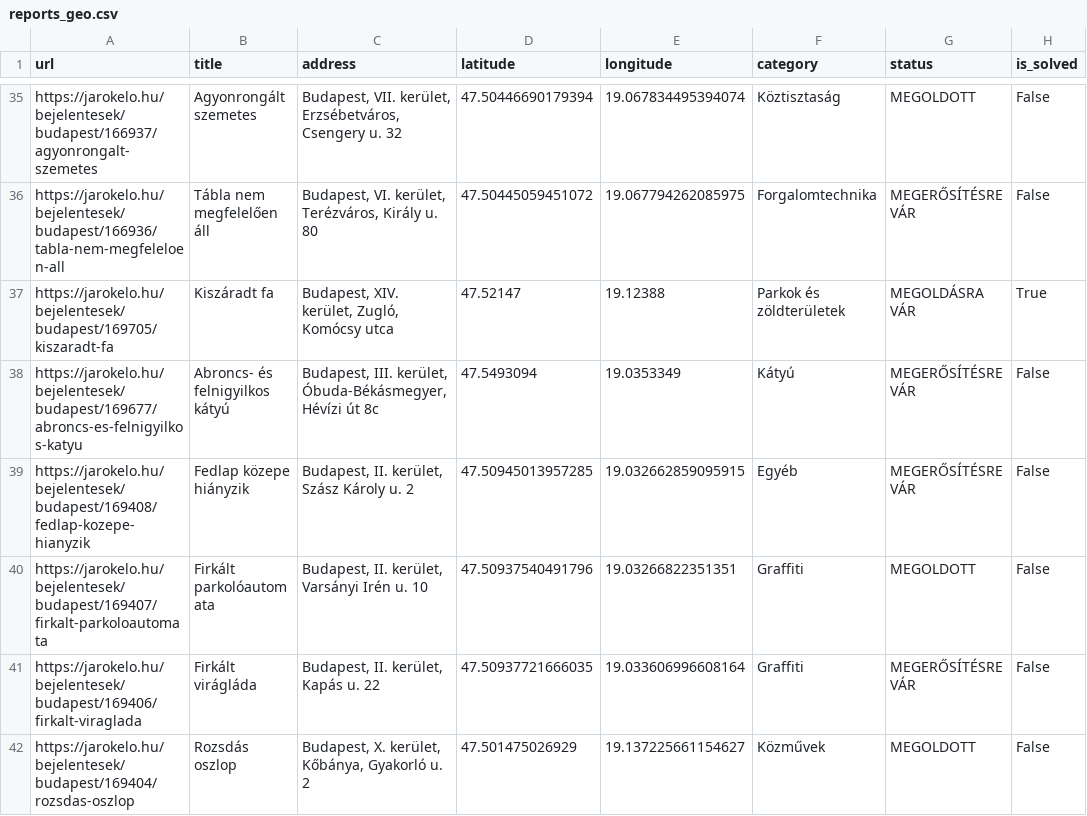
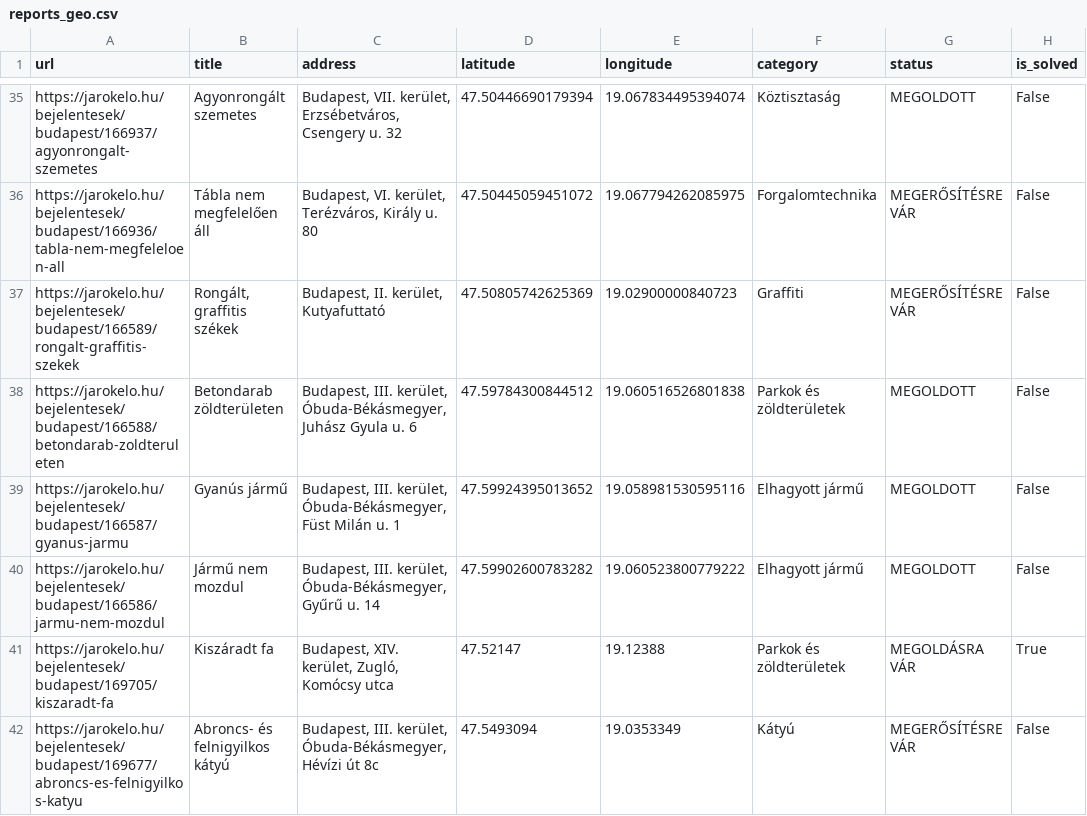
Before and after one commit to leweex95/jarokelo_tracker, a CSV file: data/processed/powerbi/reports_geo.csv, drawn as a sheet; only a part is shown, gaps mark what is left out; the shorter side is filled out with more unchanged rows; the diff names each change by its address in the sheet, - before the commit and + after, or states it on an @@ line.

Commit message:
[Auto-commit] Update reports for PowerBI [skip ci]

```diff
--- a/data/processed/powerbi/reports_geo.csv
+++ b/data/processed/powerbi/reports_geo.csv
+row 37: https://jarokelo.hu/bejelentesek/budapest/166589/rongalt-graffitis-szekek | Rongált, graffitis székek | Budapest, II. kerület, Kutyafuttató | 47.50805742625369 | 19.02900000840723 | Graffiti | MEGERŐSÍTÉSRE VÁR | False
+row 38: https://jarokelo.hu/bejelentesek/budapest/166588/betondarab-zoldteruleten | Betondarab zöldterületen | Budapest, III. kerület, Óbuda-Békásmegyer, Juhász Gyula u. 6 | 47.59784300844512 | 19.060516526801838 | Parkok és zöldterületek | MEGOLDOTT | False
+row 39: https://jarokelo.hu/bejelentesek/budapest/166587/gyanus-jarmu | Gyanús jármű | Budapest, III. kerület, Óbuda-Békásmegyer, Füst Milán u. 1 | 47.59924395013652 | 19.058981530595116 | Elhagyott jármű | MEGOLDOTT | False
+row 40: https://jarokelo.hu/bejelentesek/budapest/166586/jarmu-nem-mozdul | Jármű nem mozdul | Budapest, III. kerület, Óbuda-Békásmegyer, Gyűrű u. 14 | 47.59902600783282 | 19.060523800779222 | Elhagyott jármű | MEGOLDOTT | False
```
Also changed, not shown: data/processed/powerbi/reports_per_category.csv, data/processed/powerbi/reports_per_day.csv, 5 other files.
